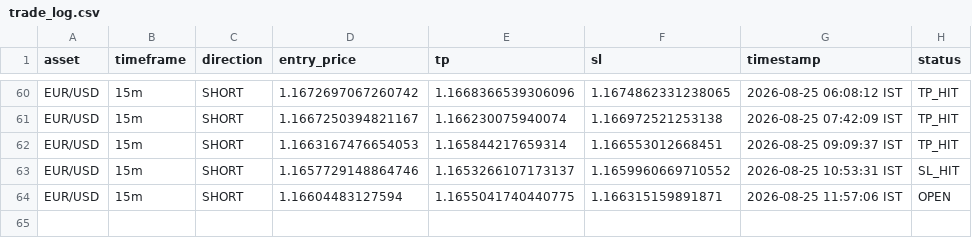
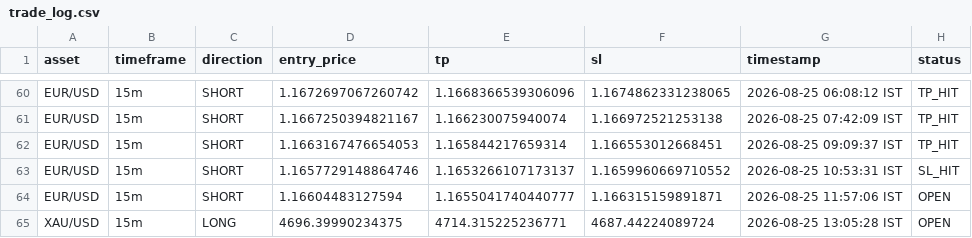
Before and after one commit to deepak3039/ai-trading-scanner, a CSV file: trade_log.csv, drawn as a sheet; only a part is shown, gaps mark what is left out.

```diff
--- a/trade_log.csv
+++ b/trade_log.csv
@@ -63,2 +63,3 @@ EUR/USD,15m,SHORT,1.1663167476654053,1.165844217659314,1.166553012668451,2026-08
 EUR/USD,15m,SHORT,1.1657729148864746,1.1653266107173137,1.1659960669710552,2026-08-25 10:53:31 IST,SL_HIT
-EUR/USD,15m,SHORT,1.16604483127594,1.1655041740440775,1.166315159891871,2026-08-25 11:57:06 IST,OPEN
+EUR/USD,15m,SHORT,1.16604483127594,1.1655041740440777,1.166315159891871,2026-08-25 11:57:06 IST,OPEN
+XAU/USD,15m,LONG,4696.39990234375,4714.315225236771,4687.44224089724,2026-08-25 13:05:28 IST,OPEN
```
